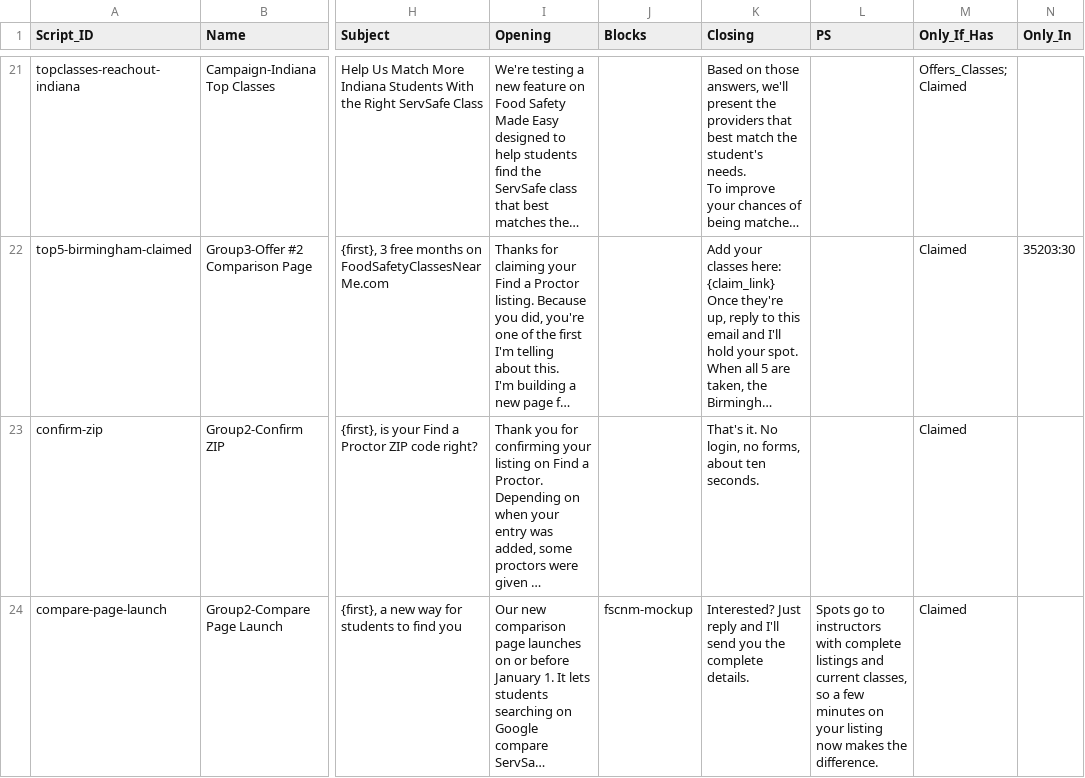
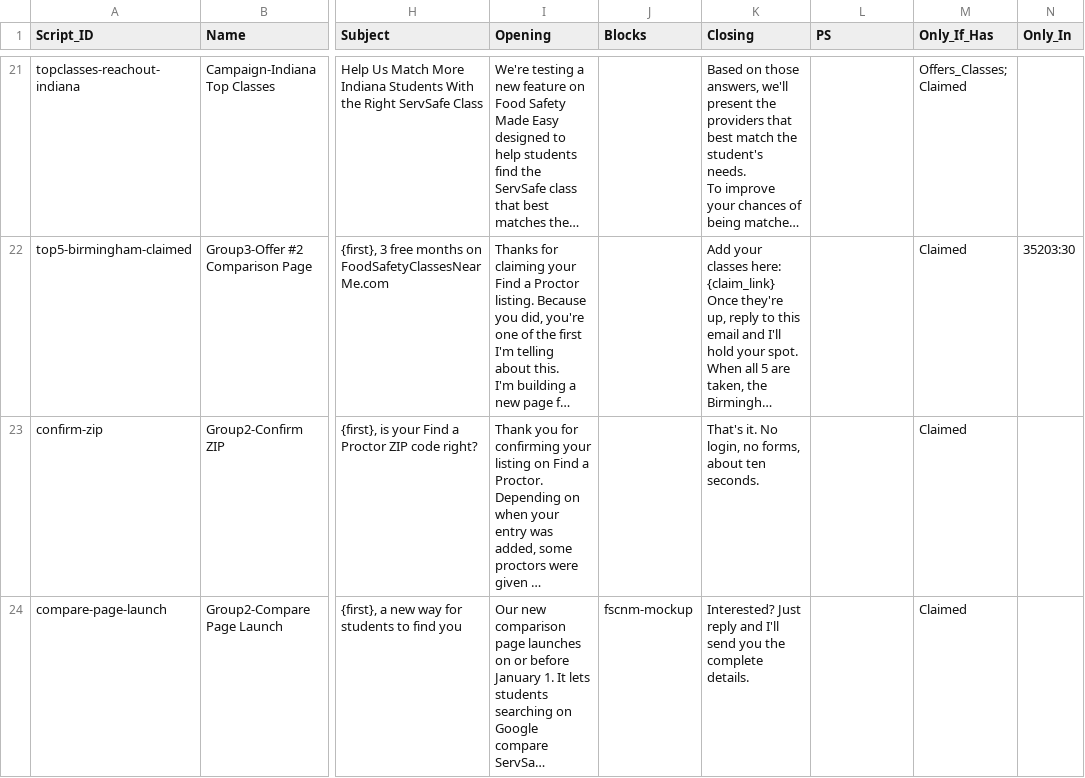
Before and after one commit to novernmanagement-coder/SafePrep_Content, a CSV file: Email Scripts.csv, drawn as a sheet; only a part is shown, gaps mark what is left out; long unchanged cells end in …; the diff names each change by its address in the sheet, - before the commit and + after, or states it on an @@ line.

Commit message:
CMS update: Email Scripts.csv

```diff
--- a/Email Scripts.csv
+++ b/Email Scripts.csv
-L24 (PS): Spots go to instructors with complete listings and current classes, so a few minutes on your listing now makes the difference.
+L24 (PS): (empty)
```
